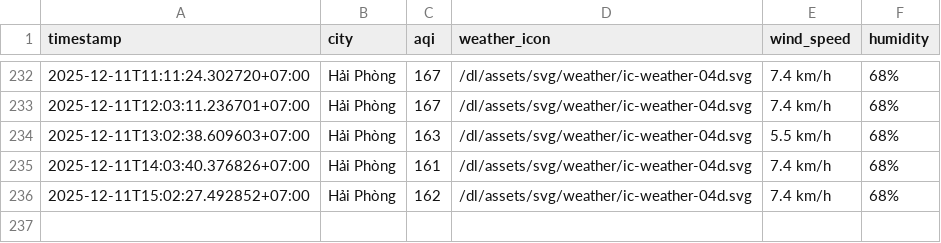
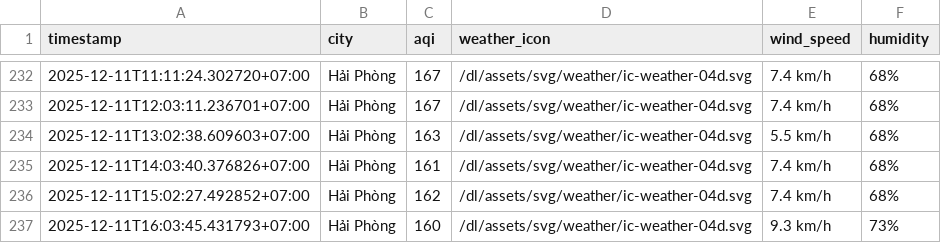
Before and after one commit to nghiahsgs/iqair-dataset, a CSV file: result/hai-phong/aqi_hai-phong_2025_dec.csv, drawn as a sheet; only a part is shown, gaps mark what is left out; the diff names each change by its address in the sheet, - before the commit and + after, or states it on an @@ line.

```diff
--- a/result/hai-phong/aqi_hai-phong_2025_dec.csv
+++ b/result/hai-phong/aqi_hai-phong_2025_dec.csv
+row 237: 2025-12-11T16:03:45.431793+07:00 | Hải Phòng | 160 | /dl/assets/svg/weather/ic-weather-04d.svg | 9.3 km/h | 73%
```
Also changed, not shown: result/can-tho/aqi_can-tho_2025_dec.csv, result/da-nang/aqi_da-nang_2025_dec.csv, 5 other files.
